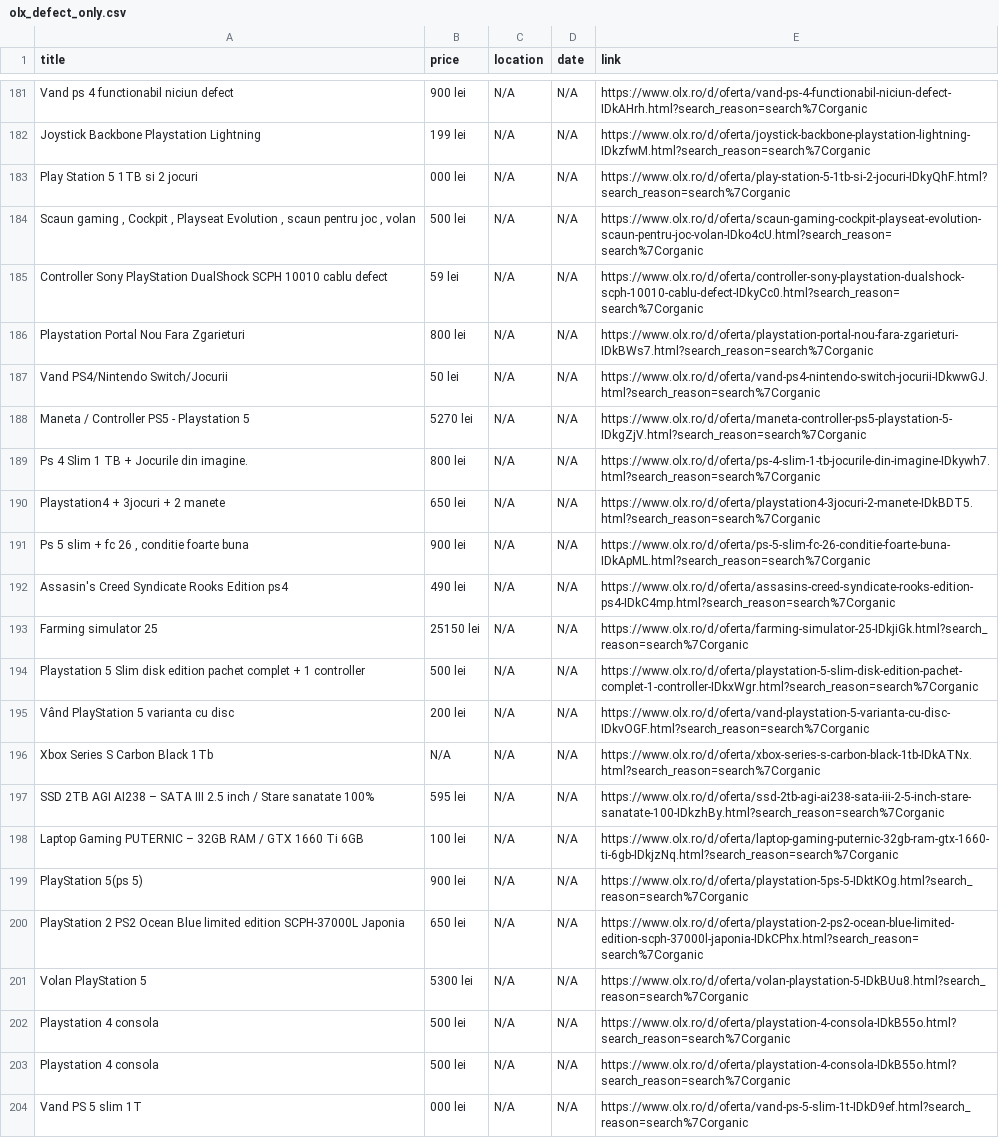
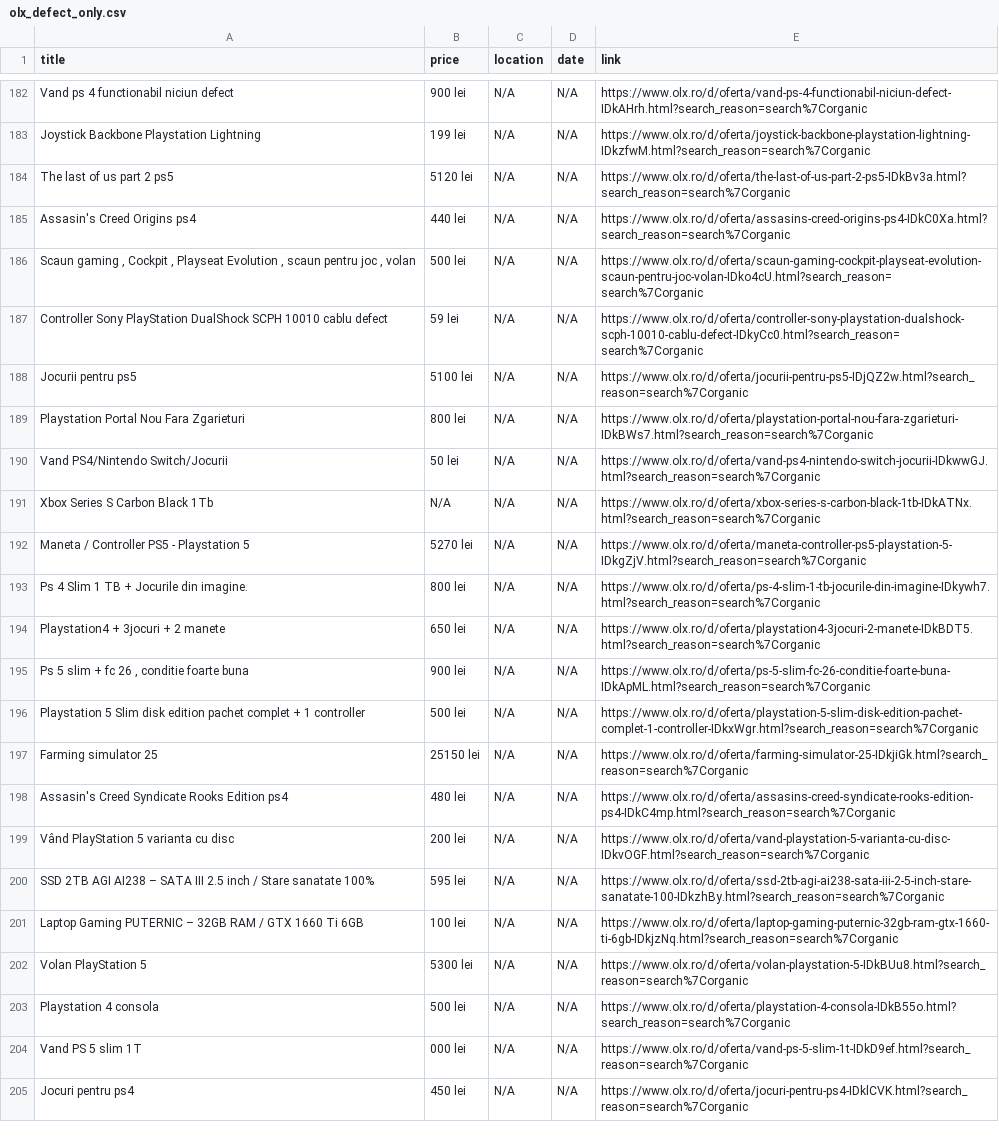
Before and after one commit to Stefan-Szabo/olx-scraper, a CSV file: olx_defect_only.csv, drawn as a sheet; only a part is shown, gaps mark what is left out; the shorter side is filled out with more unchanged rows; the diff covers the shown part only.

```diff
--- a/olx_defect_only.csv
+++ b/olx_defect_only.csv
@@ -186,7 +187,10 @@ Vand ps 4 functionabil niciun defect,900 lei,N/A,N/A,https://www.olx.ro/d/oferta
 Joystick Backbone Playstation Lightning,199 lei,N/A,N/A,https://www.olx.ro/d/oferta/joystick-backbone-playstation-lightning-IDkzfwM.html?search_reason=search%7Corganic
-Play Station 5 1TB si 2 jocuri,000 lei,N/A,N/A,https://www.olx.ro/d/oferta/play-station-5-1tb-si-2-jocuri-IDkyQhF.html?search_reason=search%7Corganic
+The last of us part 2 ps5,5120 lei,N/A,N/A,https://www.olx.ro/d/oferta/the-last-of-us-part-2-ps5-IDkBv3a.html?search_reason=search%7Corganic
+Assasin's Creed Origins ps4,440 lei,N/A,N/A,https://www.olx.ro/d/oferta/assasins-creed-origins-ps4-IDkC0Xa.html?search_reason=search%7Corganic
 "Scaun gaming , Cockpit , Playseat Evolution , scaun pentru joc , volan",500 lei,N/A,N/A,https://www.olx.ro/d/oferta/scaun-gaming-cockpit-playseat-evolution-scaun-pentru-joc-volan-IDko4cU.html?search_reason=search%7Corganic
 Controller Sony PlayStation DualShock SCPH 10010 cablu defect,59 lei,N/A,N/A,https://www.olx.ro/d/oferta/controller-sony-playstation-dualshock-scph-10010-cablu-defect-IDkyCc0.html?search_reason=search%7Corganic
+Jocurii pentru ps5,5100 lei,N/A,N/A,https://www.olx.ro/d/oferta/jocurii-pentru-ps5-IDjQZ2w.html?search_reason=search%7Corganic
 Playstation Portal Nou Fara Zgarieturi,800 lei,N/A,N/A,https://www.olx.ro/d/oferta/playstation-portal-nou-fara-zgarieturi-IDkBWs7.html?search_reason=search%7Corganic
 Vand PS4/Nintendo Switch/Jocurii,50 lei,N/A,N/A,https://www.olx.ro/d/oferta/vand-ps4-nintendo-switch-jocurii-IDkwwGJ.html?search_reason=search%7Corganic
+Xbox Series S Carbon Black 1Tb,N/A,N/A,N/A,https://www.olx.ro/d/oferta/xbox-series-s-carbon-black-1tb-IDkATNx.html?search_reason=search%7Corganic
 Maneta / Controller PS5 - Playstation 5,5270 lei,N/A,N/A,https://www.olx.ro/d/oferta/maneta-controller-ps5-playstation-5-IDkgZjV.html?search_reason=search%7Corganic
@@ -195,13 +199,9 @@ Playstation4 + 3jocuri + 2 manete,650 lei,N/A,N/A,https://www.olx.ro/d/oferta/pl
 "Ps 5 slim + fc 26 , conditie foarte buna",900 lei,N/A,N/A,https://www.olx.ro/d/oferta/ps-5-slim-fc-26-conditie-foarte-buna-IDkApML.html?search_reason=search%7Corganic
-Assasin's Creed Syndicate Rooks Edition ps4,490 lei,N/A,N/A,https://www.olx.ro/d/oferta/assasins-creed-syndicate-rooks-edition-ps4-IDkC4mp.html?search_reason=search%7Corganic
+Playstation 5 Slim disk edition pachet complet + 1 controller,500 lei,N/A,N/A,https://www.olx.ro/d/oferta/playstation-5-slim-disk-edition-pachet-complet-1-controller-IDkxWgr.html?search_reason=search%7Corganic
 Farming simulator 25,25150 lei,N/A,N/A,https://www.olx.ro/d/oferta/farming-simulator-25-IDkjiGk.html?search_reason=search%7Corganic
-Playstation 5 Slim disk edition pachet complet + 1 controller,500 lei,N/A,N/A,https://www.olx.ro/d/oferta/playstation-5-slim-disk-edition-pachet-complet-1-controller-IDkxWgr.html?search_reason=search%7Corganic
+Assasin's Creed Syndicate Rooks Edition ps4,480 lei,N/A,N/A,https://www.olx.ro/d/oferta/assasins-creed-syndicate-rooks-edition-ps4-IDkC4mp.html?search_reason=search%7Corganic
 Vând PlayStation 5 varianta cu disc,200 lei,N/A,N/A,https://www.olx.ro/d/oferta/vand-playstation-5-varianta-cu-disc-IDkvOGF.html?search_reason=search%7Corganic
-Xbox Series S Carbon Black 1Tb,N/A,N/A,N/A,https://www.olx.ro/d/oferta/xbox-series-s-carbon-black-1tb-IDkATNx.html?search_reason=search%7Corganic
 SSD 2TB AGI AI238  – SATA III 2.5 inch / Stare sanatate 100%,595 lei,N/A,N/A,https://www.olx.ro/d/oferta/ssd-2tb-agi-ai238-sata-iii-2-5-inch-stare-sanatate-100-IDkzhBy.html?search_reason=search%7Corganic
 Laptop Gaming PUTERNIC – 32GB RAM / GTX 1660 Ti 6GB,100 lei,N/A,N/A,https://www.olx.ro/d/oferta/laptop-gaming-puternic-32gb-ram-gtx-1660-ti-6gb-IDkjzNq.html?search_reason=search%7Corganic
-PlayStation 5(ps 5),900 lei,N/A,N/A,https://www.olx.ro/d/oferta/playstation-5ps-5-IDktKOg.html?search_reason=search%7Corganic
-PlayStation 2 PS2 Ocean Blue limited edition SCPH-37000L Japonia,650 lei,N/A,N/A,https://www.olx.ro/d/oferta/playstation-2-ps2-ocean-blue-limited-edition-scph-37000l-japonia-IDkCPhx.html?search_reason=search%7Corganic
 Volan PlayStation 5,5300 lei,N/A,N/A,https://www.olx.ro/d/oferta/volan-playstation-5-IDkBUu8.html?search_reason=search%7Corganic
-Playstation 4 consola,500 lei,N/A,N/A,https://www.olx.ro/d/oferta/playstation-4-consola-IDkB55o.html?search_reason=search%7Corganic
 Playstation 4 consola,500 lei,N/A,N/A,https://www.olx.ro/d/oferta/playstation-4-consola-IDkB55o.html?search_reason=search%7Corganic
```
Also changed, not shown: 6 added rows, 9 removed rows, 53 moved rows and 13 edited cells elsewhere in this file, 1 other file.
